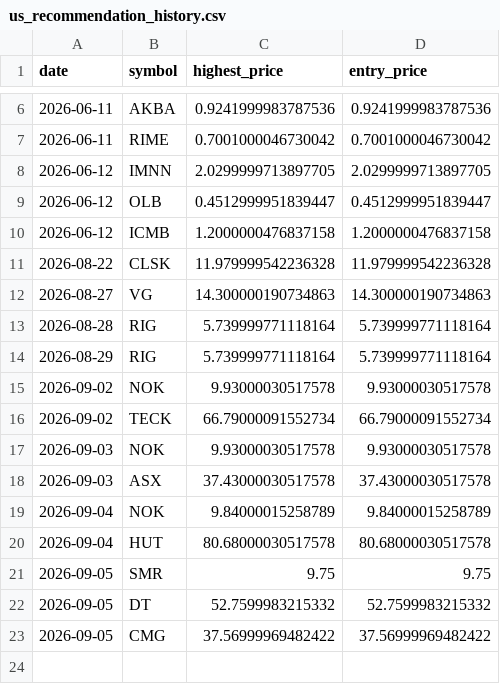
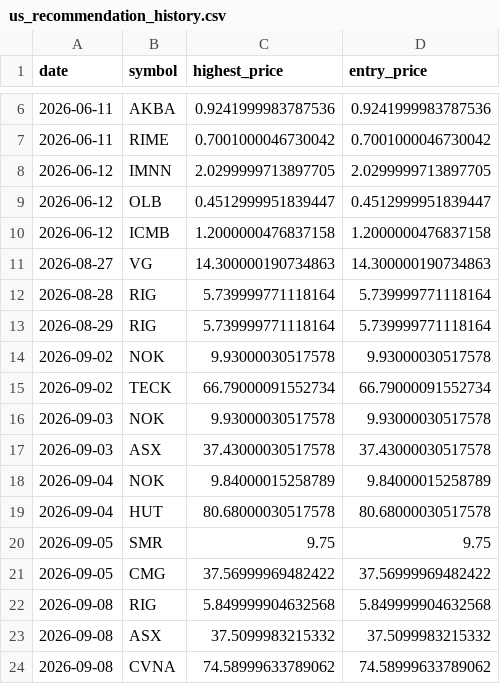
Before and after one commit to Stock-tsuboi/stock-screener, a CSV file: us_recommendation_history.csv, drawn as a sheet; only a part is shown, gaps mark what is left out; removed rows and columns are numbered as before the commit, all else as after; the diff names each change by its address in the sheet, - before the commit and + after, or states it on an @@ line.

```diff
--- a/us_recommendation_history.csv
+++ b/us_recommendation_history.csv
-row 11: 2026-08-22 | CLSK | 11.979999542236328 | 11.979999542236328
-row 22: 2026-09-05 | DT | 52.7599983215332 | 52.7599983215332
+row 22: 2026-09-08 | RIG | 5.849999904632568 | 5.849999904632568
+row 23: 2026-09-08 | ASX | 37.5099983215332 | 37.5099983215332
+row 24: 2026-09-08 | CVNA | 74.58999633789062 | 74.58999633789062
```
